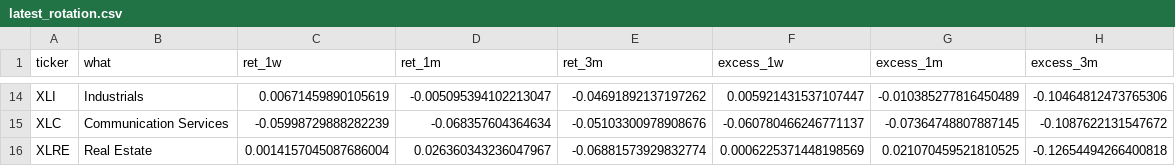
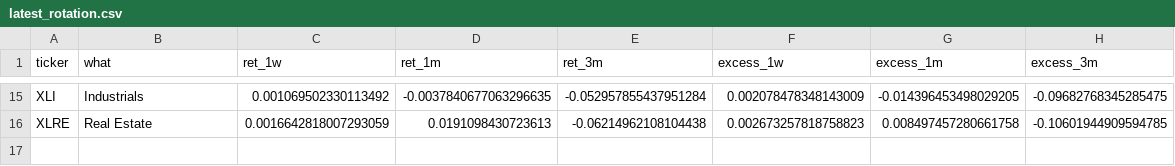
Before and after one commit to chandranmdr/investing-screener, a CSV file: output/latest_rotation.csv, drawn as a sheet; only a part is shown, gaps mark what is left out; removed rows and columns are numbered as before the commit, all else as after; the diff covers the shown part only; the diff names each change by its address in the sheet, - before the commit and + after, or states it on an @@ line.

```diff
--- a/output/latest_rotation.csv
+++ b/output/latest_rotation.csv
-C15 (ret_1w): 0.00671459890105619
+C15 (ret_1w): 0.001069502330113492
-D15 (ret_1m): -0.005095394102213047
+D15 (ret_1m): -0.0037840677063296635
-E15 (ret_3m): -0.04691892137197262
+E15 (ret_3m): -0.052957855437951284
-F15 (excess_1w): 0.005921431537107447
+F15 (excess_1w): 0.002078478348143009
-G15 (excess_1m): -0.010385277816450489
+G15 (excess_1m): -0.014396453498029205
-H15 (excess_3m): -0.10464812473765306
+H15 (excess_3m): -0.09682768345285475
-row 15: XLC | Communication Services | -0.05998729888282239 | -0.068357604364634 | -0.05103300978908676 | -0.060780466246771137 | -0.07364748807887145 | -0.1087622131547672
-C16 (ret_1w): 0.0014157045087686004
+C16 (ret_1w): 0.0016642818007293059
-D16 (ret_1m): 0.026360343236047967
+D16 (ret_1m): 0.0191098430723613
-E16 (ret_3m): -0.06881573929832774
+E16 (ret_3m): -0.06214962108104438
-F16 (excess_1w): 0.0006225371448198569
+F16 (excess_1w): 0.002673257818758823
-G16 (excess_1m): 0.021070459521810525
+G16 (excess_1m): 0.008497457280661758
-H16 (excess_3m): -0.12654494266400818
+H16 (excess_3m): -0.10601944909594785
```
Also changed, not shown: 3 added rows, 2 removed rows and 57 edited cells elsewhere in this file, output/latest_candidates.csv, output/latest_sector_breadth.csv, 4 other files.
